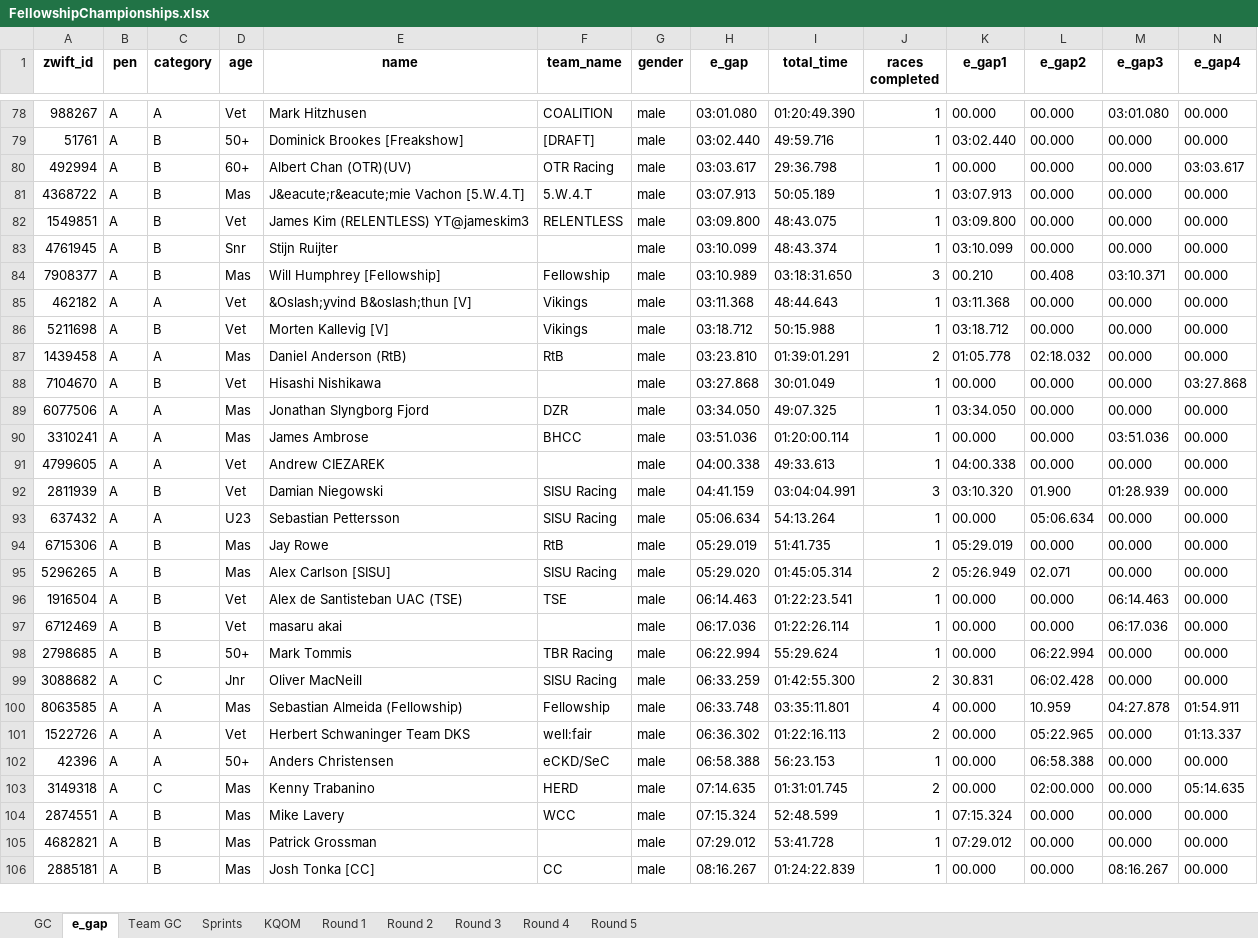
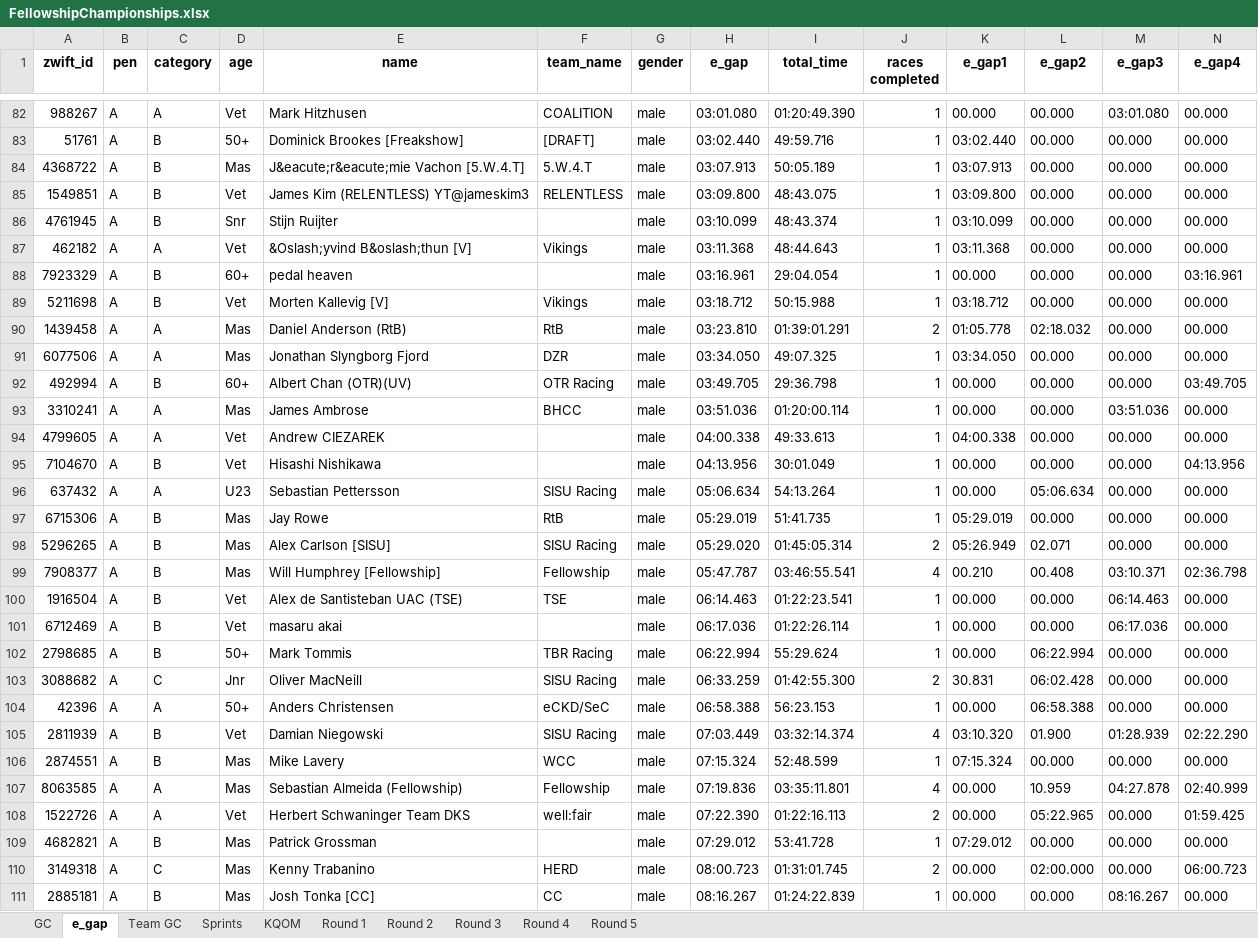
Before and after one commit to gleesonm1/FellowshipRaceSeries, an Excel workbook: FellowshipChampionships/FellowshipChampionships.xlsx, sheet e_gap, drawn as a sheet; only a part is shown, gaps mark what is left out; values as stored, in another font and other column widths than the file's, no borders; removed rows and columns are numbered as before the commit, all else as after; the diff covers the shown part only; the diff names each change by its address in the sheet, - before the commit and + after, or states it on an @@ line.

```diff
--- a/FellowshipChampionships/FellowshipChampionships.xlsx (sheet e_gap)
+++ b/FellowshipChampionships/FellowshipChampionships.xlsx (sheet e_gap)
-row 80: 492994 | A | B | 60+ | Albert Chan (OTR)(UV) | OTR Racing | male | 03:03.617 | 29:36.798 | 1 | 00.000 | 00.000 | 00.000 | 03:03.617
-row 84: 7908377 | A | B | Mas | Will Humphrey [Fellowship] | Fellowship | male | 03:10.989 | 03:18:31.650 | 3 | 00.210 | 00.408 | 03:10.371 | 00.000
+row 88: 7923329 | A | B | 60+ | pedal heaven |  | male | 03:16.961 | 29:04.054 | 1 | 00.000 | 00.000 | 00.000 | 03:16.961
-row 88: 7104670 | A | B | Vet | Hisashi Nishikawa |  | male | 03:27.868 | 30:01.049 | 1 | 00.000 | 00.000 | 00.000 | 03:27.868
+row 92: 492994 | A | B | 60+ | Albert Chan (OTR)(UV) | OTR Racing | male | 03:49.705 | 29:36.798 | 1 | 00.000 | 00.000 | 00.000 | 03:49.705
-row 92: 2811939 | A | B | Vet | Damian Niegowski | SISU Racing | male | 04:41.159 | 03:04:04.991 | 3 | 03:10.320 | 01.900 | 01:28.939 | 00.000
+row 95: 7104670 | A | B | Vet | Hisashi Nishikawa |  | male | 04:13.956 | 30:01.049 | 1 | 00.000 | 00.000 | 00.000 | 04:13.956
+row 99: 7908377 | A | B | Mas | Will Humphrey [Fellowship] | Fellowship | male | 05:47.787 | 03:46:55.541 | 4 | 00.210 | 00.408 | 03:10.371 | 02:36.798
-row 100: 8063585 | A | A | Mas | Sebastian Almeida (Fellowship) | Fellowship | male | 06:33.748 | 03:35:11.801 | 4 | 00.000 | 10.959 | 04:27.878 | 01:54.911
-row 101: 1522726 | A | A | Vet | Herbert Schwaninger Team DKS | well:fair | male | 06:36.302 | 01:22:16.113 | 2 | 00.000 | 05:22.965 | 00.000 | 01:13.337
-row 103: 3149318 | A | C | Mas | Kenny Trabanino | HERD | male | 07:14.635 | 01:31:01.745 | 2 | 00.000 | 02:00.000 | 00.000 | 05:14.635
+row 105: 2811939 | A | B | Vet | Damian Niegowski | SISU Racing | male | 07:03.449 | 03:32:14.374 | 4 | 03:10.320 | 01.900 | 01:28.939 | 02:22.290
+row 107: 8063585 | A | A | Mas | Sebastian Almeida (Fellowship) | Fellowship | male | 07:19.836 | 03:35:11.801 | 4 | 00.000 | 10.959 | 04:27.878 | 02:40.999
+row 108: 1522726 | A | A | Vet | Herbert Schwaninger Team DKS | well:fair | male | 07:22.390 | 01:22:16.113 | 2 | 00.000 | 05:22.965 | 00.000 | 01:59.425
+row 110: 3149318 | A | C | Mas | Kenny Trabanino | HERD | male | 08:00.723 | 01:31:01.745 | 2 | 00.000 | 02:00.000 | 00.000 | 06:00.723
```
Also changed, not shown: 47 added rows, 36 removed rows and 46 edited cells elsewhere in this sheet, sheet Sprints, sheet KQOM, sheet GC, sheet Round 4, sheet Team GC, sheet Round 1, 2 more sheets.
